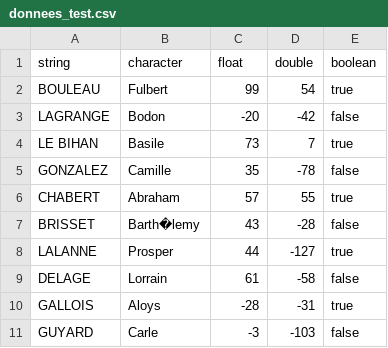
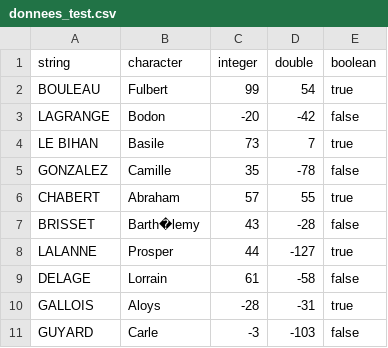
Before and after one commit to Morgane-hen/devops, a CSV file: src/fichiers_Csv/donnees_test.csv, drawn as a sheet.

```diff
--- a/src/fichiers_Csv/donnees_test.csv
+++ b/src/fichiers_Csv/donnees_test.csv
@@ -1,2 +1,2 @@
-string;character;float;double;boolean
+string;character;integer;double;boolean
 BOULEAU;Fulbert;99;54;true
```
Also changed, not shown: 2 other files.
